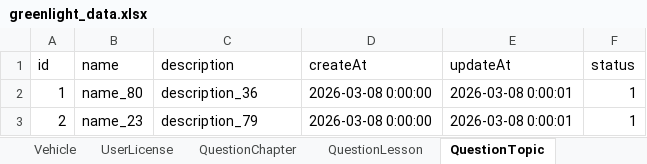
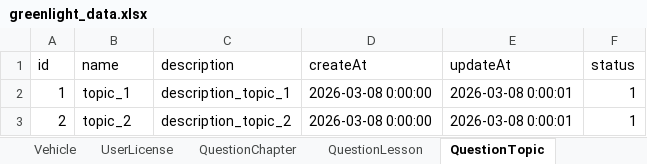
Before and after one commit to PanpaKawaii/SmartDrivingLearningSystem, an Excel workbook: src/mocks/greenlight_data.xlsx, sheet QuestionTopic, drawn as a sheet; values as stored, in another font and other column widths than the file's, no borders; the diff names each change by its address in the sheet, - before the commit and + after, or states it on an @@ line.

```diff
--- a/src/mocks/greenlight_data.xlsx (sheet QuestionTopic)
+++ b/src/mocks/greenlight_data.xlsx (sheet QuestionTopic)
-B2 (name): name_80
+B2 (name): topic_1
-C2 (description): description_36
+C2 (description): description_topic_1
-B3 (name): name_23
+B3 (name): topic_2
-C3 (description): description_79
+C3 (description): description_topic_2
```
Also changed, not shown: sheet Tag, sheet DrivingLicense, sheet QuestionCategory, sheet QuestionChapter, sheet QuestionLesson, 8 other files.
